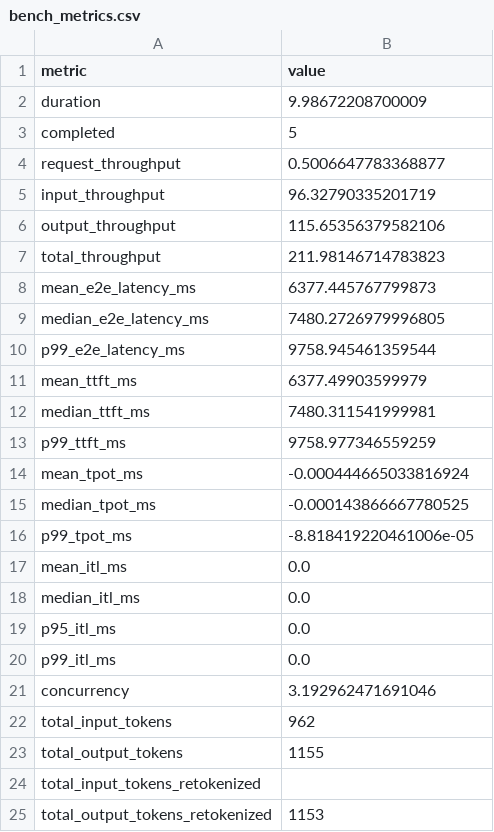
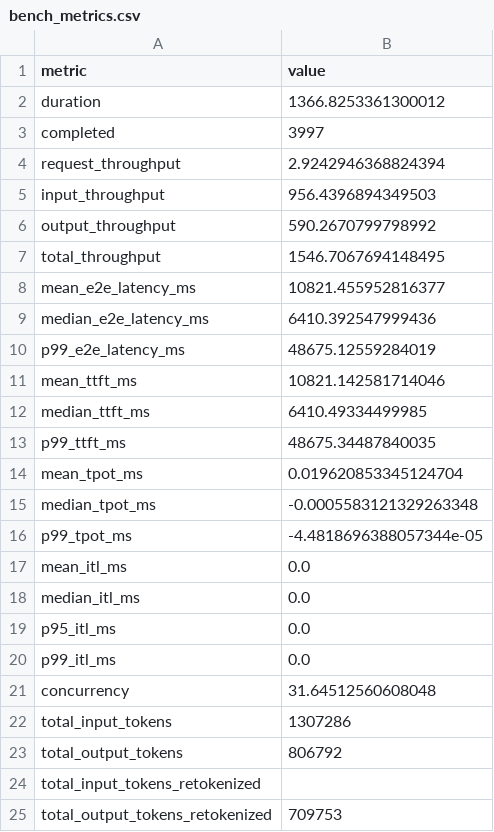
Before and after one commit to HeydrichBeillschmidt/cs551-spring26-group-proj-sglang, a CSV file: aws-daeun/sharegpt/bench_metrics.csv, drawn as a sheet.

```diff
--- a/aws-daeun/sharegpt/bench_metrics.csv
+++ b/aws-daeun/sharegpt/bench_metrics.csv
@@ -1,17 +1,17 @@
 metric,value
-duration,9.98672208700009
-completed,5
-request_throughput,0.5006647783368877
-input_throughput,96.32790335201719
-output_throughput,115.65356379582106
-total_throughput,211.98146714783823
-mean_e2e_latency_ms,6377.445767799873
-median_e2e_latency_ms,7480.2726979996805
-p99_e2e_latency_ms,9758.945461359544
-mean_ttft_ms,6377.49903599979
-median_ttft_ms,7480.311541999981
-p99_ttft_ms,9758.977346559259
-mean_tpot_ms,-0.000444665033816924
-median_tpot_ms,-0.000143866667780525
-p99_tpot_ms,-8.818419220461006e-05
+duration,1366.8253361300012
+completed,3997
+request_throughput,2.9242946368824394
+input_throughput,956.4396894349503
+output_throughput,590.2670799798992
+total_throughput,1546.7067694148495
+mean_e2e_latency_ms,10821.455952816377
+median_e2e_latency_ms,6410.392547999436
+p99_e2e_latency_ms,48675.12559284019
+mean_ttft_ms,10821.142581714046
+median_ttft_ms,6410.49334499985
+p99_ttft_ms,48675.34487840035
+mean_tpot_ms,0.019620853345124704
+median_tpot_ms,-0.0005583121329263348
+p99_tpot_ms,-4.4818696388057344e-05
 mean_itl_ms,0.0
@@ -20,6 +20,6 @@ p95_itl_ms,0.0
 p99_itl_ms,0.0
-concurrency,3.192962471691046
-total_input_tokens,962
-total_output_tokens,1155
+concurrency,31.64512560608048
+total_input_tokens,1307286
+total_output_tokens,806792
 total_input_tokens_retokenized,
-total_output_tokens_retokenized,1153
+total_output_tokens_retokenized,709753
```
Also changed, not shown: aws-daeun/sharegpt/dcgm_summary.csv, 3 other files.
